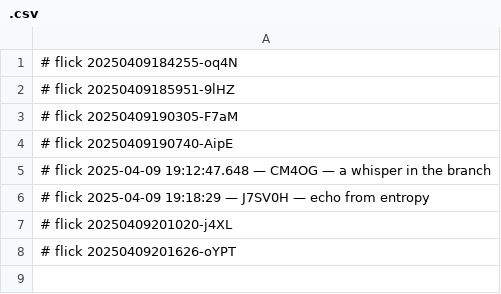
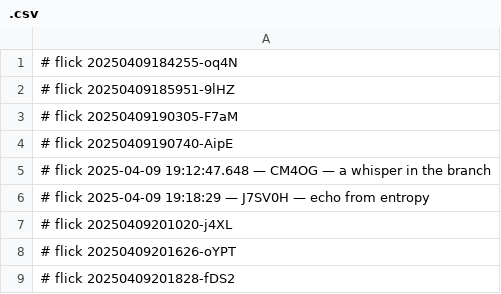
Before and after one commit to abikesa/shill, a CSV file: kitabo/pdfs/.csv, drawn as a sheet; the diff names each change by its address in the sheet, - before the commit and + after, or states it on an @@ line.

Commit message:
🌱 flicked kitabo/pdfs/.csv

```diff
--- a/kitabo/pdfs/.csv
+++ b/kitabo/pdfs/.csv
+row 9: # flick 20250409201828-fDS2
```
